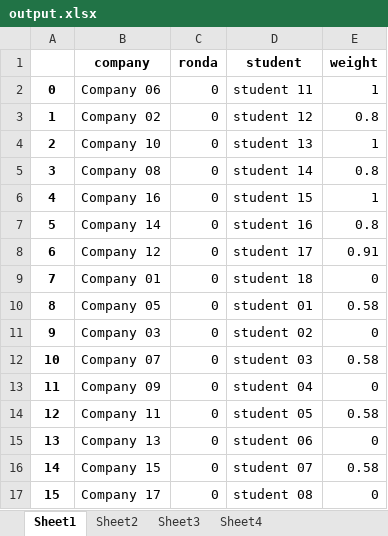
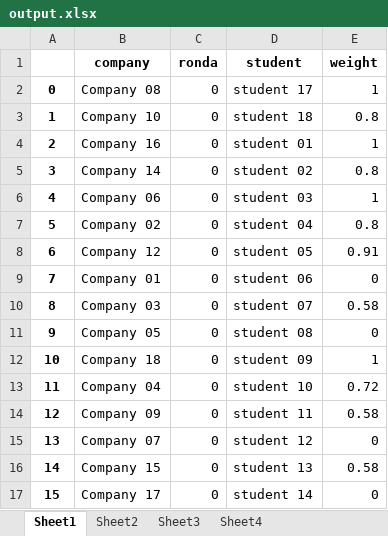
Before and after one commit to albertogcmr/hiring-week-IH-tinder-matching, an Excel workbook: output/output.xlsx, sheet Sheet1, drawn as a sheet; only a part is shown; values as stored, in another font and other column widths than the file's, no borders; the diff covers the shown part only; the diff names each change by its address in the sheet, - before the commit and + after, or states it on an @@ line.

```diff
--- a/output/output.xlsx (sheet Sheet1)
+++ b/output/output.xlsx (sheet Sheet1)
-B2 (company): Company 06
+B2 (company): Company 08
-D2 (student): student 11
+D2 (student): student 17
-B3 (company): Company 02
+B3 (company): Company 10
-D3 (student): student 12
+D3 (student): student 18
-B4 (company): Company 10
+B4 (company): Company 16
-D4 (student): student 13
+D4 (student): student 01
-B5 (company): Company 08
+B5 (company): Company 14
-D5 (student): student 14
+D5 (student): student 02
-B6 (company): Company 16
+B6 (company): Company 06
-D6 (student): student 15
+D6 (student): student 03
-B7 (company): Company 14
+B7 (company): Company 02
-D7 (student): student 16
+D7 (student): student 04
-D8 (student): student 17
+D8 (student): student 05
-D9 (student): student 18
+D9 (student): student 06
-B10 (company): Company 05
+B10 (company): Company 03
-D10 (student): student 01
+D10 (student): student 07
-B11 (company): Company 03
+B11 (company): Company 05
-D11 (student): student 02
+D11 (student): student 08
-B12 (company): Company 07
+B12 (company): Company 18
-D12 (student): student 03
+D12 (student): student 09
-E12 (weight): 0.58
+E12 (weight): 1
-B13 (company): Company 09
+B13 (company): Company 04
-D13 (student): student 04
+D13 (student): student 10
-E13 (weight): 0
+E13 (weight): 0.72
-B14 (company): Company 11
+B14 (company): Company 09
-D14 (student): student 05
+D14 (student): student 11
-B15 (company): Company 13
+B15 (company): Company 07
-D15 (student): student 06
+D15 (student): student 12
-D16 (student): student 07
+D16 (student): student 13
-D17 (student): student 08
+D17 (student): student 14
```
Also changed, not shown: 506 edited cells elsewhere in this sheet, sheet Sheet2, sheet Sheet3, 1 other file.
